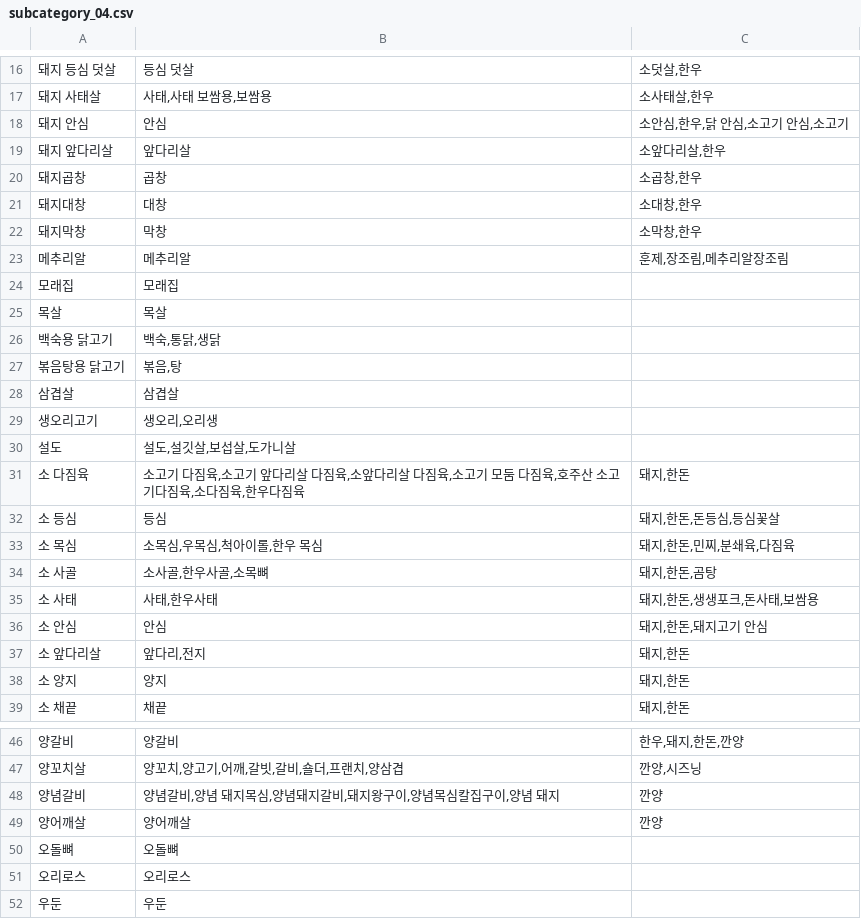
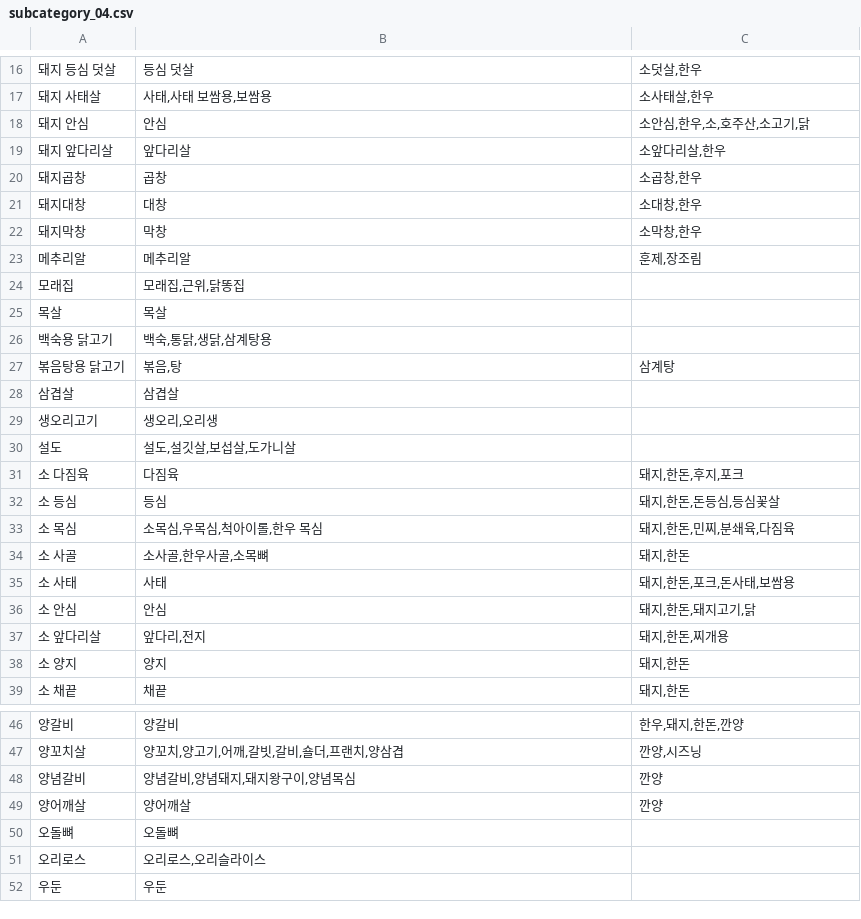
Before and after one commit to ChaeumApp/Chaeum, a CSV file: djangoServer/crawling/subcate_list/subcategory_04.csv, drawn as a sheet; only a part is shown, gaps mark what is left out; the diff covers the shown part only; the diff names each change by its address in the sheet, - before the commit and + after, or states it on an @@ line.

```diff
--- a/djangoServer/crawling/subcate_list/subcategory_04.csv
+++ b/djangoServer/crawling/subcate_list/subcategory_04.csv
-C18: 소안심,한우,닭 안심,소고기 안심,소고기
+C18: 소안심,한우,소,호주산,소고기,닭
-C23: 훈제,장조림,메추리알장조림
+C23: 훈제,장조림
-B24: 모래집
+B24: 모래집,근위,닭똥집
-B26: 백숙,통닭,생닭
+B26: 백숙,통닭,생닭,삼계탕용
-C27: (empty)
+C27: 삼계탕
-B31: 소고기 다짐육,소고기 앞다리살 다짐육,소앞다리살 다짐육,소고기 모둠 다짐육,호주산 소고기다짐육,소다짐육,한우다짐육
+B31: 다짐육
-C31: 돼지,한돈
+C31: 돼지,한돈,후지,포크
-C34: 돼지,한돈,곰탕
+C34: 돼지,한돈
-B35: 사태,한우사태
+B35: 사태
-C35: 돼지,한돈,생생포크,돈사태,보쌈용
+C35: 돼지,한돈,포크,돈사태,보쌈용
-C36: 돼지,한돈,돼지고기 안심
+C36: 돼지,한돈,돼지고기,닭
-C37: 돼지,한돈
+C37: 돼지,한돈,찌개용
-B48: 양념갈비,양념 돼지목심,양념돼지갈비,돼지왕구이,양념목심칼집구이,양념 돼지
+B48: 양념갈비,양념돼지,돼지왕구이,양념목심
-B51: 오리로스
+B51: 오리로스,오리슬라이스
```
Also changed, not shown: 4 edited cells elsewhere in this file, djangoServer/crawling/subcate_list/subcategory_05.csv, djangoServer/crawling/subcate_list/subcategory_08.csv, 5 other files.
